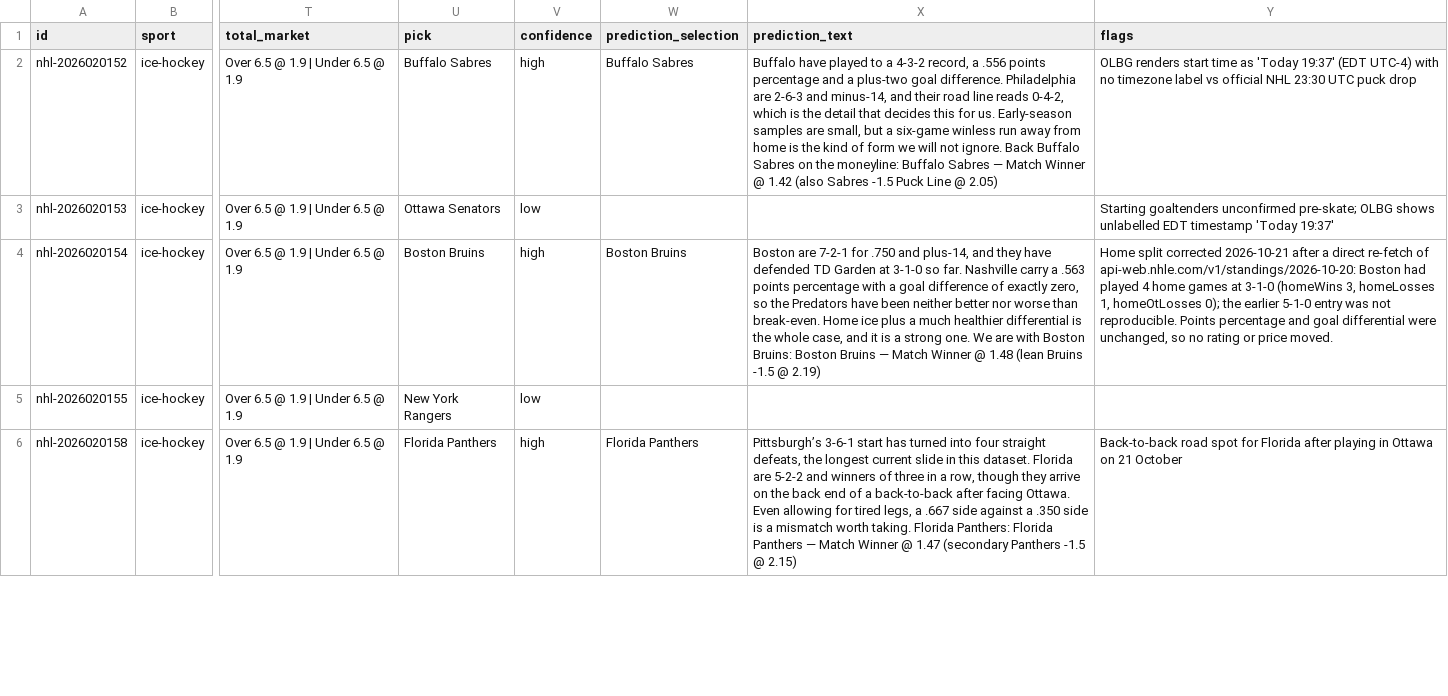
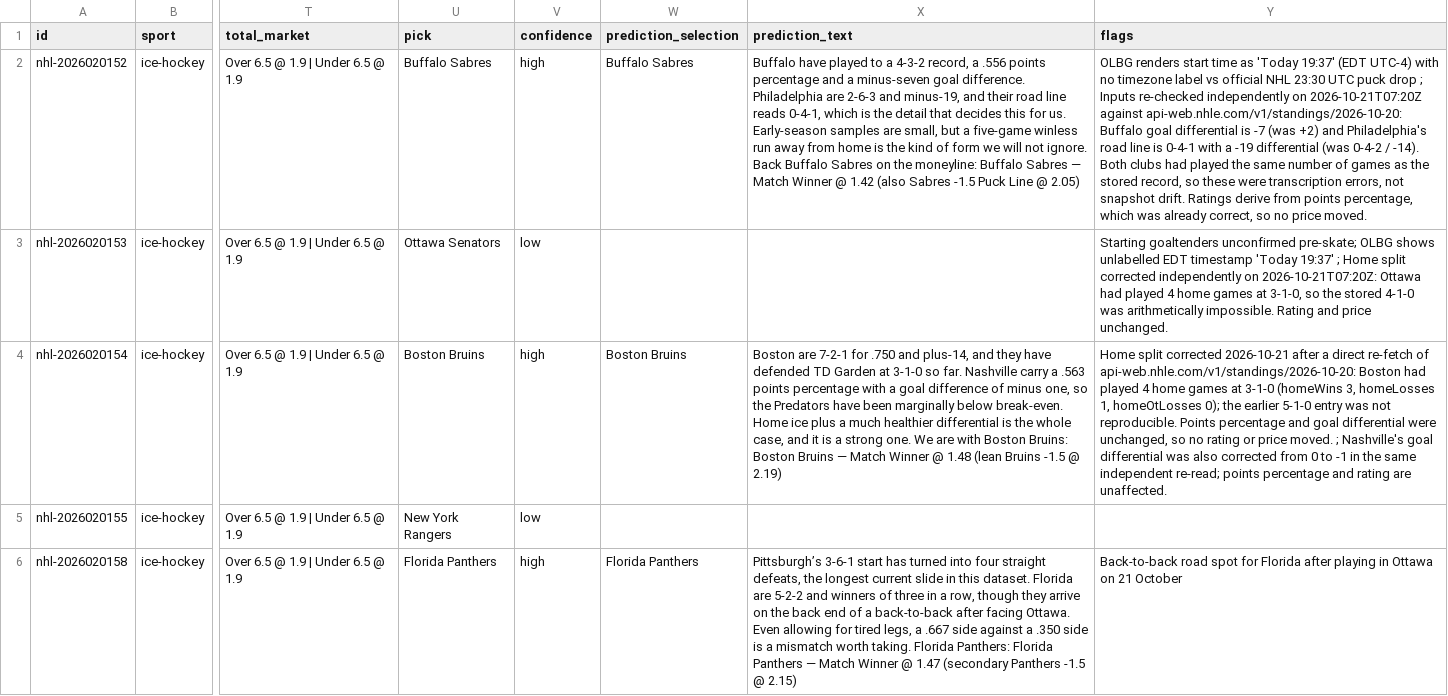
Before and after one commit to buffedlizard55-lab/OLBG1, a CSV file: datasets/matches_full.csv, drawn as a sheet; only a part is shown, gaps mark what is left out; the diff covers the shown part only; the diff names each change by its address in the sheet, - before the commit and + after, or states it on an @@ line.

Commit message:
fix(verify): independent re-read corrects four NHL inputs and the F1 start
- NHL: Buffalo GD -7, Philadelphia 0-4-1/-19, Ottawa 3-1-0 home, Nashville -1,
  all from api-web.nhle.com standings with identical games played (transcription,
  not drift); ratings and prices unchanged
- F1: US GP start 21:00Z (16:00 CDT); unverifiable round label removed
- Live verification register: 3 corrected rows, 3 new findings, sharper
  PlusLiga/Munster GAA blockers after URL redirects
- Predictions quoting the changed numbers updated; Vegas drift disclosed in prose
- Report: reports/SESSION_4F8D_VERIFICATION.md; task logged as T21

Co-authored-by: arena-agent <297053741+arena-agent@users.noreply.github.com>

```diff
--- a/datasets/matches_full.csv
+++ b/datasets/matches_full.csv
-X2 (prediction_text): …and a plus-two goal difference. Philadelphia are 2-6-3 and minus-14, and their road line reads 0-4-2, which is the detail that decides this for us. Early-season samples are small, but a six-game winless run…
+X2 (prediction_text): …and a minus-seven goal difference. Philadelphia are 2-6-3 and minus-19, and their road line reads 0-4-1, which is the detail that decides this for us. Early-season samples are small, but a five-game winless run…
-Y2 (flags): …puck drop
+Y2 (flags): …puck drop ; Inputs re-checked independently on 2026-10-21T07:20Z against api-web.nhle.com/v1/standings/2026-10-20: Buffalo goal differential is -7 (was +2) and Philadelphia's road line is 0-4-1 with a -19 differential (was 0-4-2 / -14). Both clubs had played the same number of games as the stored record, so these were transcription errors, not snapshot drift. Ratings derive from points percentage, which was already correct, so no price moved.
-Y3 (flags): …'Today 19:37'
+Y3 (flags): …'Today 19:37' ; Home split corrected independently on 2026-10-21T07:20Z: Ottawa had played 4 home games at 3-1-0, so the stored 4-1-0 was arithmetically impossible. Rating and price unchanged.
-X4 (prediction_text): …difference of exactly zero, so the Predators have been neither better nor worse than break-even. Home…
+X4 (prediction_text): …difference of minus one, so the Predators have been marginally below break-even. Home…
-Y4 (flags): …price moved.
+Y4 (flags): …price moved. ; Nashville's goal differential was also corrected from 0 to -1 in the same independent re-read; points percentage and rating are unaffected.
```
Also changed, not shown: 4 edited cells elsewhere in this file, 31 other files.
